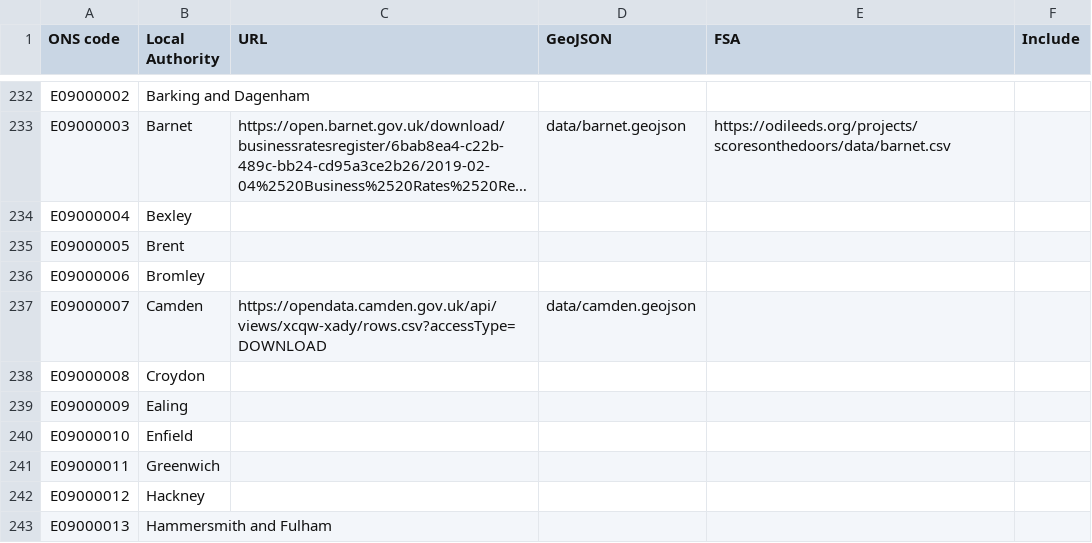
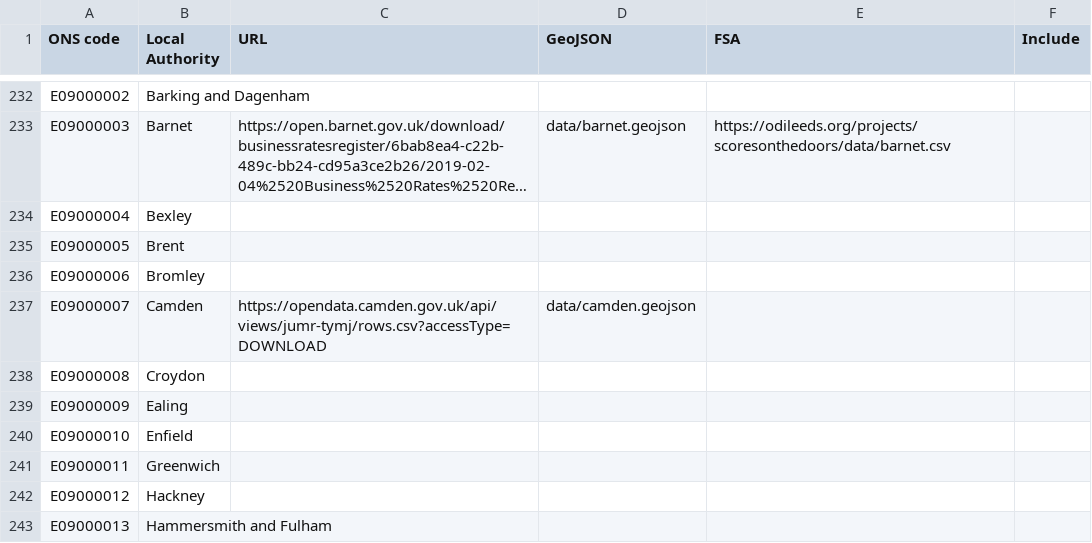
Before and after one commit to odileeds/business-rates, a CSV file: index.csv, drawn as a sheet; only a part is shown, gaps mark what is left out; long unchanged cells end in ….

```diff
--- a/index.csv
+++ b/index.csv
@@ -236,3 +236,3 @@ E09000005,Brent,,,,
 E09000006,Bromley,,,,
-E09000007,Camden,https://opendata.camden.gov.uk/api/views/xcqw-xady/rows.csv?accessType=DOWNLOAD,data/camden.geojson,,
+E09000007,Camden,https://opendata.camden.gov.uk/api/views/jumr-tymj/rows.csv?accessType=DOWNLOAD,data/camden.geojson,,
 E09000008,Croydon,,,,
```
Also changed, not shown: header.csv, status.csv, 1 other file.
